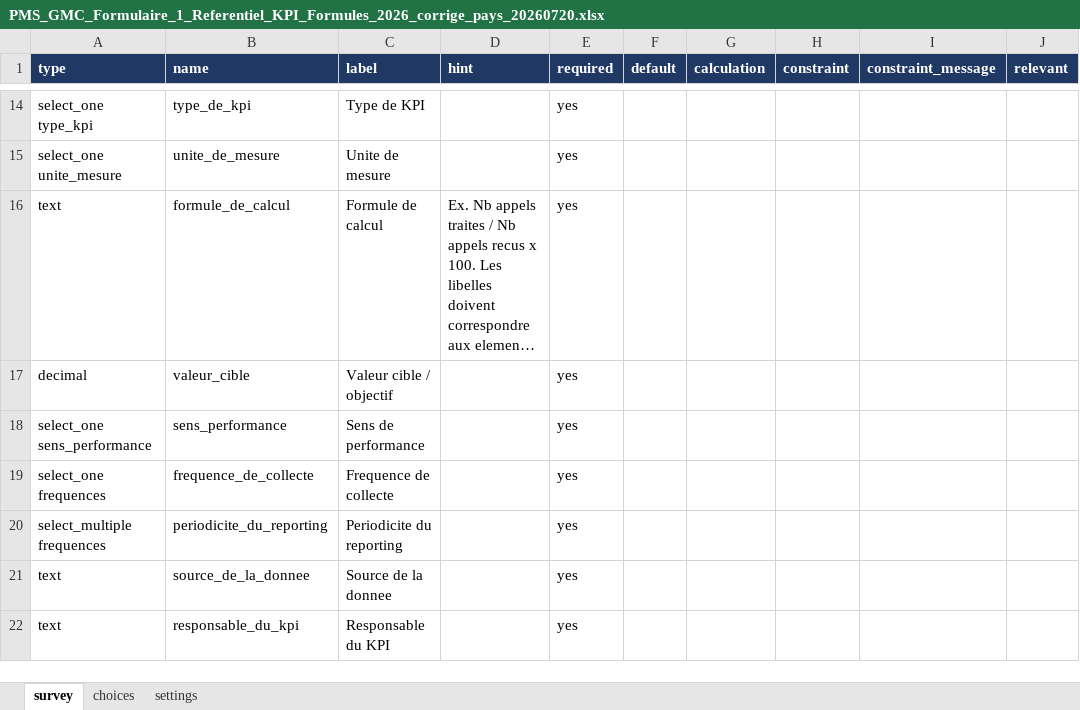
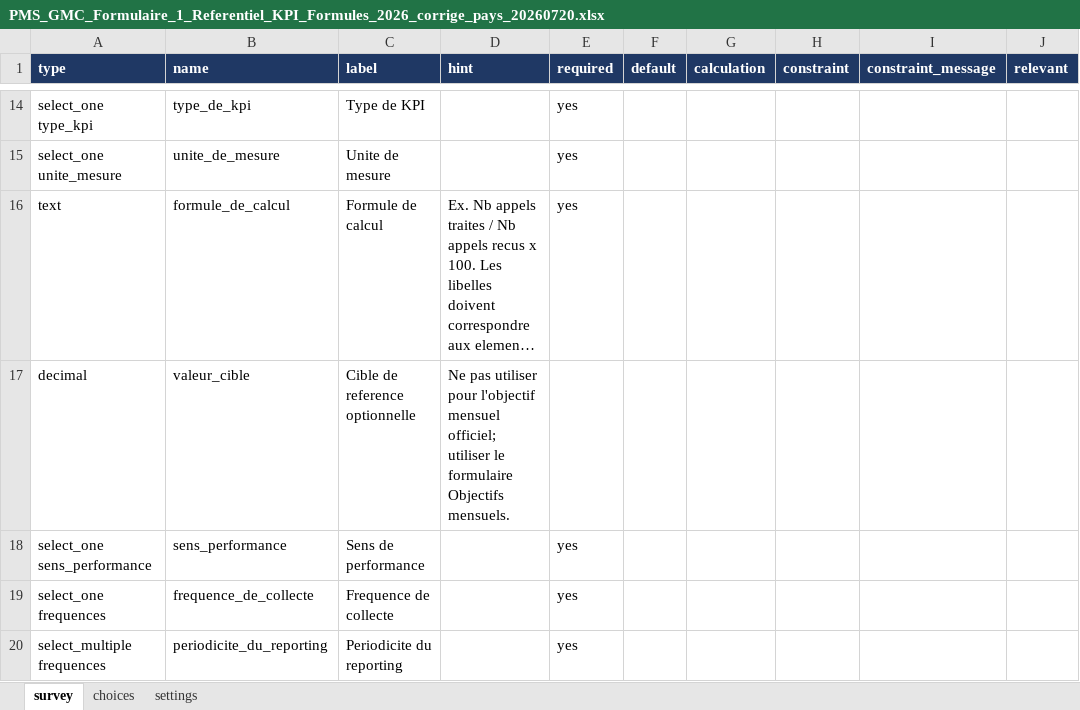
Before and after one commit to jocelindev/pms-gmc-platform, an Excel workbook: kobo_forms/PMS_GMC_Formulaire_1_Referentiel_KPI_Formules_2026_corrige_pays_20260720.xlsx, sheet survey, drawn as a sheet; only a part is shown, gaps mark what is left out; the shorter side is filled out with more unchanged rows; long unchanged cells end in …; values as stored, in another font and other column widths than the file's, no borders; the diff names each change by its address in the sheet, - before the commit and + after, or states it on an @@ line.

Commit message:
Link Kobo forms with monthly objectives

```diff
--- a/kobo_forms/PMS_GMC_Formulaire_1_Referentiel_KPI_Formules_2026_corrige_pays_20260720.xlsx (sheet survey)
+++ b/kobo_forms/PMS_GMC_Formulaire_1_Referentiel_KPI_Formules_2026_corrige_pays_20260720.xlsx (sheet survey)
-C17 (label): Valeur cible / objectif
+C17 (label): Cible de reference optionnelle
-D17 (hint): (empty)
+D17 (hint): Ne pas utiliser pour l'objectif mensuel officiel; utiliser le formulaire Objectifs mensuels.
-E17 (required): yes
+E17 (required): (empty)
```
Also changed, not shown: 9 other files.
